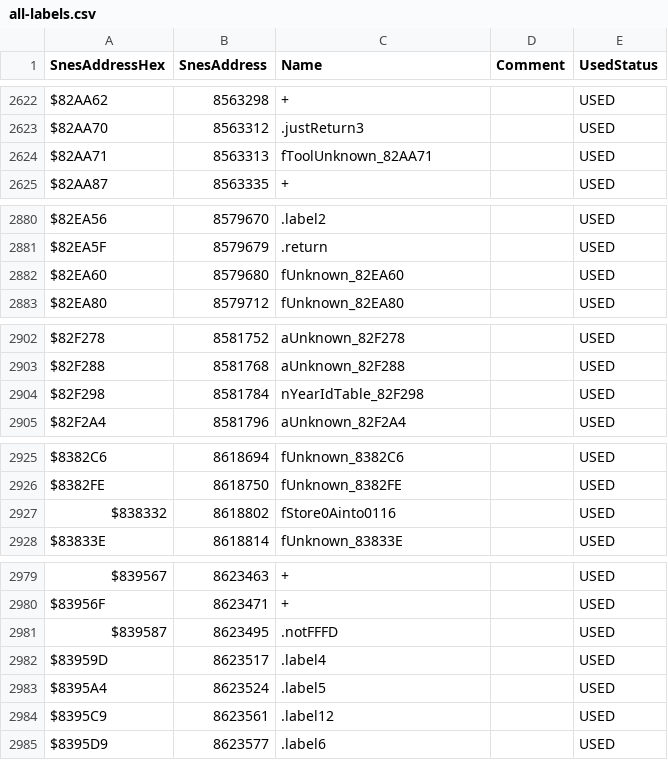
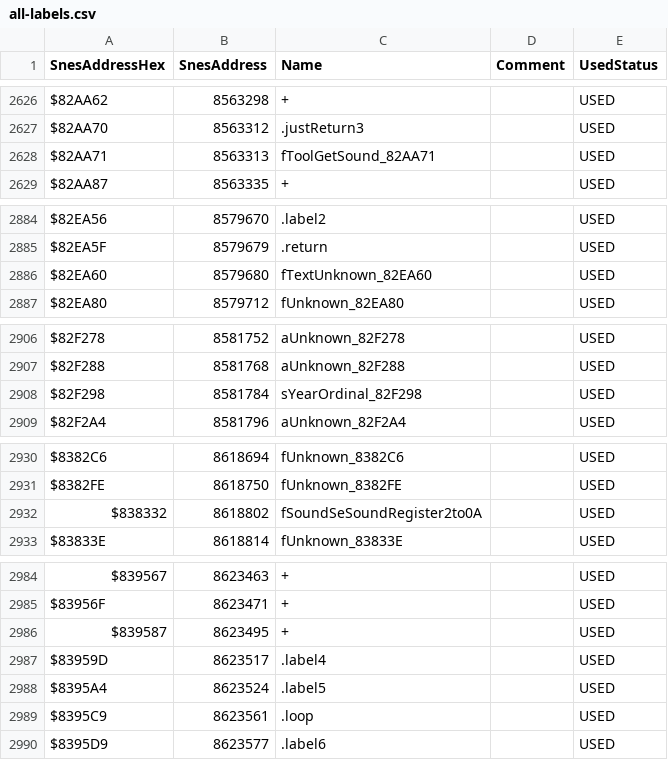
Before and after one commit to dzik87/HarvestMoonSNES, a CSV file: all-labels.csv, drawn as a sheet; only a part is shown, gaps mark what is left out; the diff covers the shown part only.

```diff
--- a/all-labels.csv
+++ b/all-labels.csv
@@ -2623,3 +2627,3 @@ $82AA62,8563298,+,,USED
 $82AA70,8563312,.justReturn3,,USED
-$82AA71,8563313,fToolUnknown_82AA71,,USED
+$82AA71,8563313,fToolGetSound_82AA71,,USED
 $82AA87,8563335,+,,USED
@@ -2881,3 +2885,3 @@ $82EA56,8579670,.label2,,USED
 $82EA5F,8579679,.return,,USED
-$82EA60,8579680,fUnknown_82EA60,,USED
+$82EA60,8579680,fTextUnknown_82EA60,,USED
 $82EA80,8579712,fUnknown_82EA80,,USED
@@ -2903,3 +2907,3 @@ $82F278,8581752,aUnknown_82F278,,USED
 $82F288,8581768,aUnknown_82F288,,USED
-$82F298,8581784,nYearIdTable_82F298,,USED
+$82F298,8581784,sYearOrdinal_82F298,,USED
 $82F2A4,8581796,aUnknown_82F2A4,,USED
@@ -2926,3 +2931,3 @@ $8382C6,8618694,fUnknown_8382C6,,USED
 $8382FE,8618750,fUnknown_8382FE,,USED
-$838332,8618802,fStore0Ainto0116,,USED
+$838332,8618802,fSoundSeSoundRegister2to0A,,USED
 $83833E,8618814,fUnknown_83833E,,USED
@@ -2980,6 +2985,6 @@ $839567,8623463,+,,USED
 $83956F,8623471,+,,USED
-$839587,8623495,.notFFFD,,USED
+$839587,8623495,+,,USED
 $83959D,8623517,.label4,,USED
 $8395A4,8623524,.label5,,USED
-$8395C9,8623561,.label12,,USED
+$8395C9,8623561,.loop,,USED
 $8395D9,8623577,.label6,,USED
```
Also changed, not shown: 5 added rows, 1 removed row and 3 edited cells elsewhere in this file, 9 other files.
